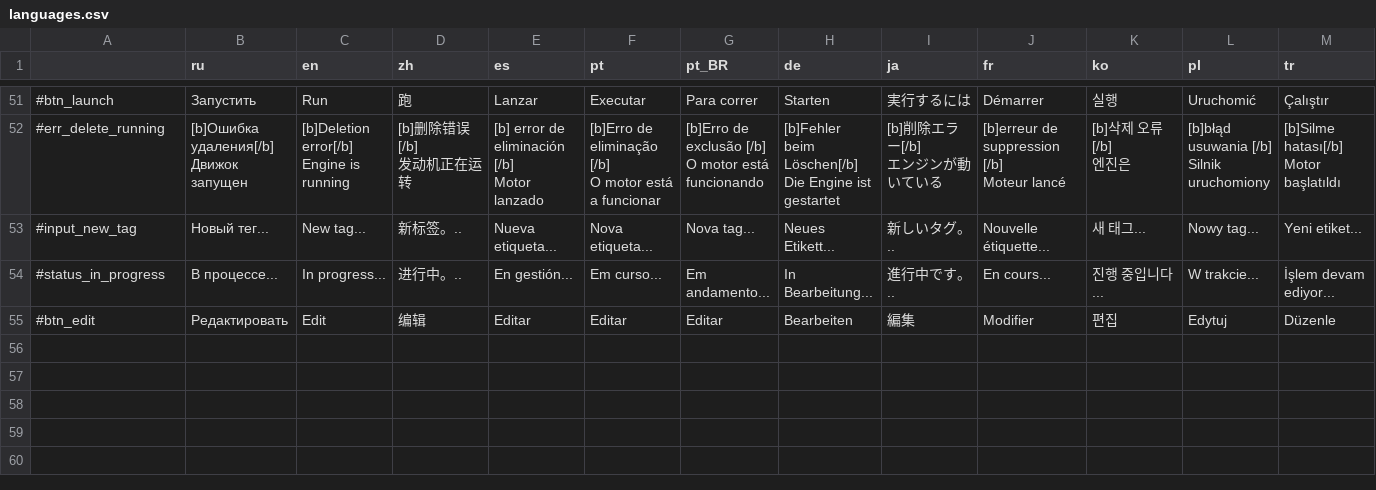
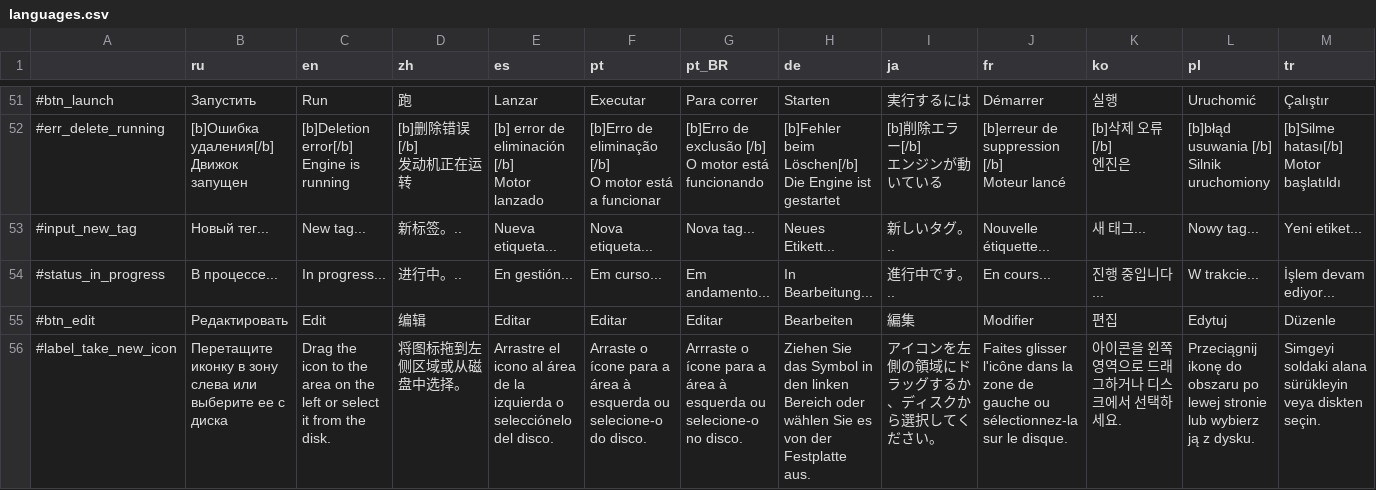
Before and after one commit to horityfoxy/GodotHub, a CSV file: src/languages/languages.csv, drawn as a sheet; only a part is shown, gaps mark what is left out; rows hold the shown columns only; the diff covers the shown part only; the diff names each change by its address in the sheet, - before the commit and + after, or states it on an @@ line.

```diff
--- a/src/languages/languages.csv
+++ b/src/languages/languages.csv
+row 56: #label_take_new_icon | Перетащите иконку в зону слева или выберите ее с диска | Drag the icon to the area on the left or select it from the disk. | 将图标拖到左侧区域或从磁盘中选择。 | Arrastre el icono al área de la izquierda o selecciónelo del disco. | Arraste o ícone para a área à esquerda ou selecione-o do disco. | Arrraste o ícone para a área à esquerda ou selecione-o no disco. | Ziehen Sie das Symbol in den linken Bereich oder wählen Sie es von der Festplatte aus. | アイコンを左側の領域にドラッグするか、ディスクから選択してください。 | Faites glisser l'icône dans la zone de gauche ou sélectionnez-la sur le disque. | 아이콘을 왼쪽 영역으로 드래그하거나 디스크에서 선택하세요. | Przeciągnij ikonę do obszaru po lewej stronie lub wybierz ją z dysku. | Simgeyi soldaki alana sürükleyin veya diskten seçin.
```
Also changed, not shown: 2 added rows elsewhere in this file, 18 other files.
